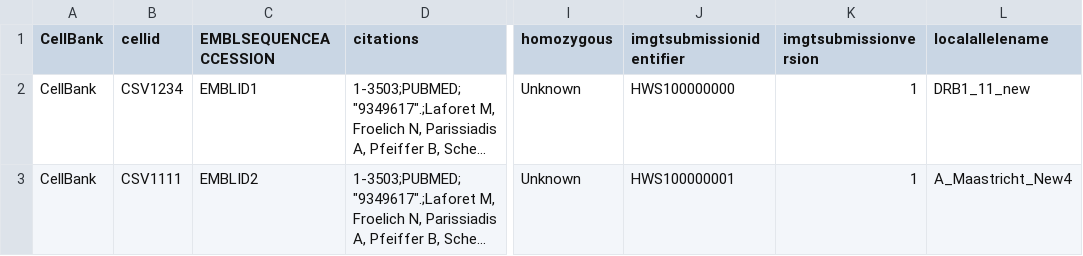
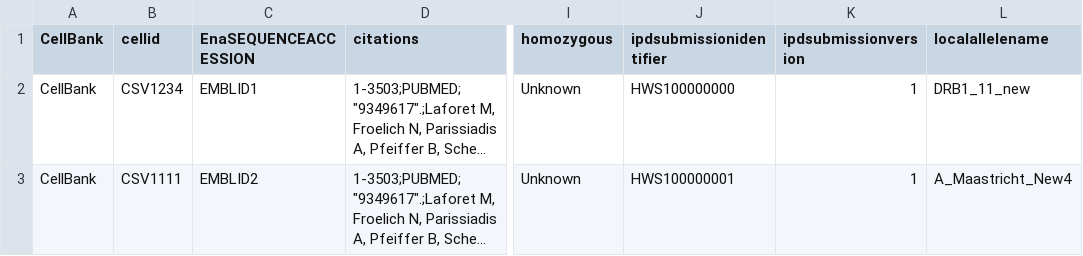
Before and after one commit to transplantation-immunology-maastricht/saddle-bags, a CSV file: testsequences/TestInputCSV.csv, drawn as a sheet; only a part is shown, gaps mark what is left out; long unchanged cells end in …; the diff names each change by its address in the sheet, - before the commit and + after, or states it on an @@ line.

```diff
--- a/testsequences/TestInputCSV.csv
+++ b/testsequences/TestInputCSV.csv
-C1: EMBLSEQUENCEACCESSION
+C1: EnaSEQUENCEACCESSION
-J1: imgtsubmissionidentifier
+J1: ipdsubmissionidentifier
-K1: imgtsubmissionversion
+K1: ipdsubmissionversion
```
Also changed, not shown: 13 other files.
